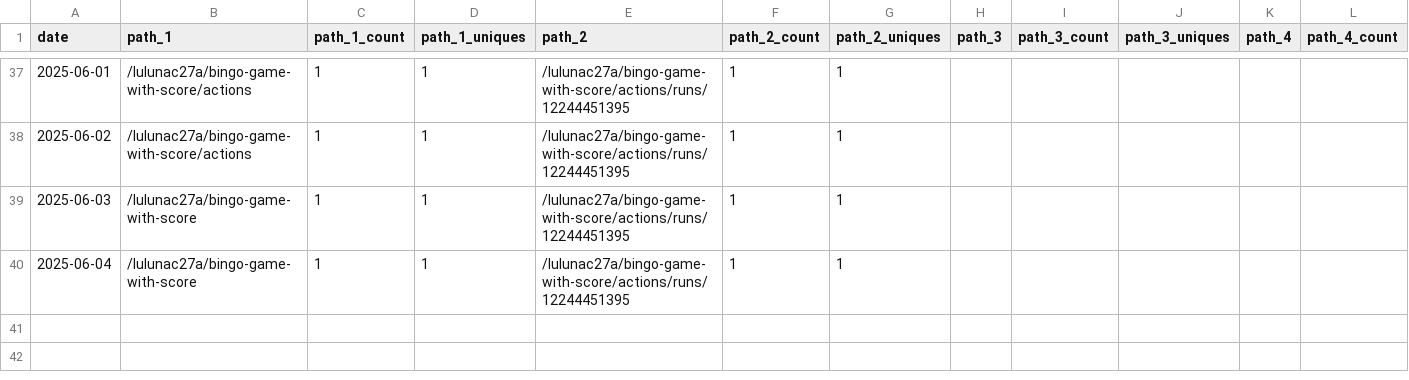
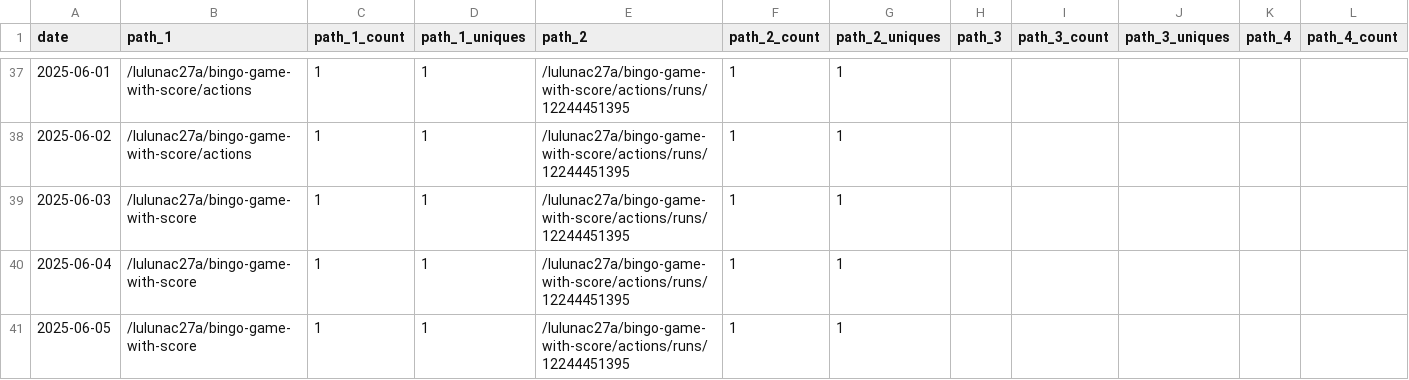
Before and after one commit to lulunac27a/github-repo-traffic-stats, a CSV file: data/github_paths/bingo-game-with-score.csv, drawn as a sheet; only a part is shown, gaps mark what is left out; rows hold the shown columns only; the diff names each change by its address in the sheet, - before the commit and + after, or states it on an @@ line.

```diff
--- a/data/github_paths/bingo-game-with-score.csv
+++ b/data/github_paths/bingo-game-with-score.csv
+row 41: 2025-06-05 | /lulunac27a/bingo-game-with-score | 1 | 1 | /lulunac27a/bingo-game-with-score/actions/runs/12244451395 | 1 | 1
```
Also changed, not shown: data/github_paths/current-date-time-command-line-app.csv, data/github_paths/flask-endless-level-xp.csv, 30 other files.
